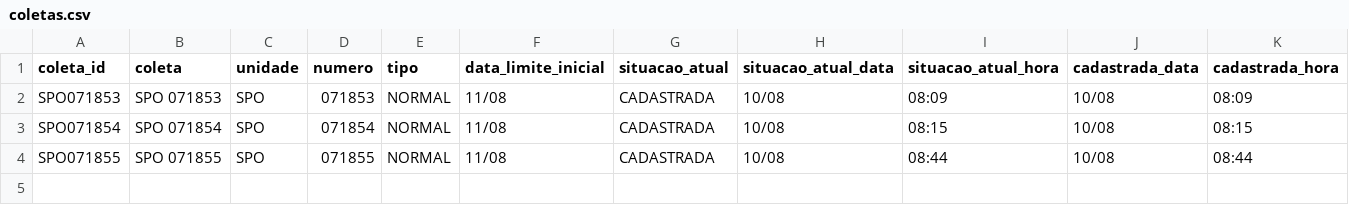
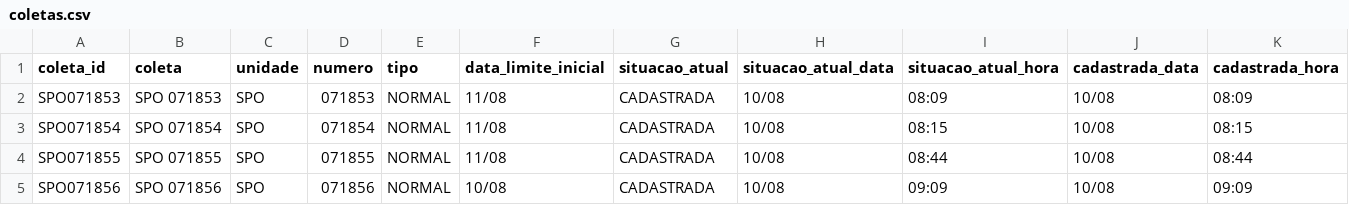
Before and after one commit to binhotransportes15/coletas-ace, a CSV file: dashboard/data/coletas.csv, drawn as a sheet; only a part is shown; rows hold the shown columns only; the diff names each change by its address in the sheet, - before the commit and + after, or states it on an @@ line.

Commit message:
chore(ace): atualiza projeto 2026-08-10 09:23

```diff
--- a/dashboard/data/coletas.csv
+++ b/dashboard/data/coletas.csv
+row 5: SPO071856 | SPO 071856 | SPO | 071856 | NORMAL | 10/08 | CADASTRADA | 10/08 | 09:09 | 10/08 | 09:09
```
Also changed, not shown: dashboard/data/agendamentos_225.csv, dashboard/data/alertas_225.csv, 14 other files.
